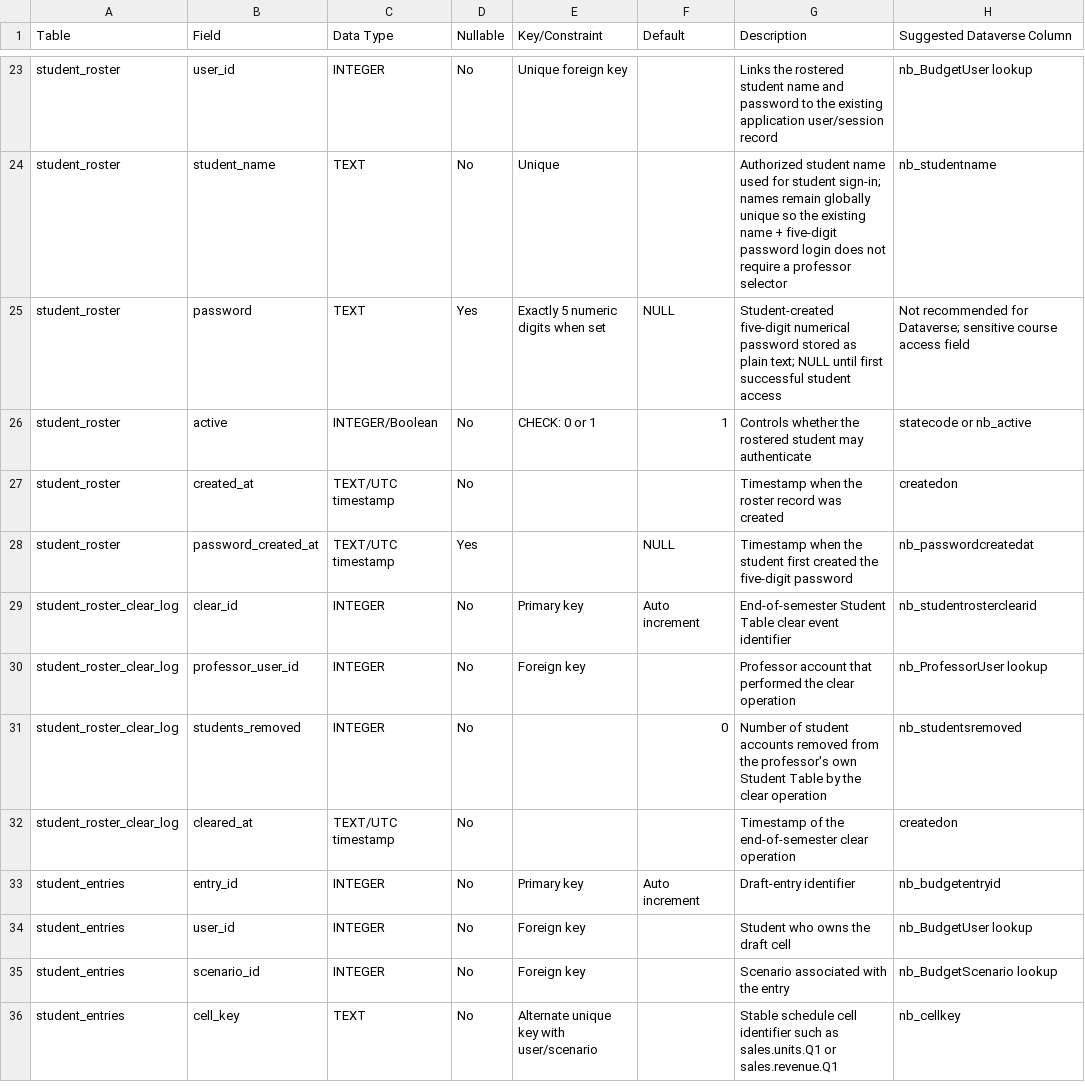
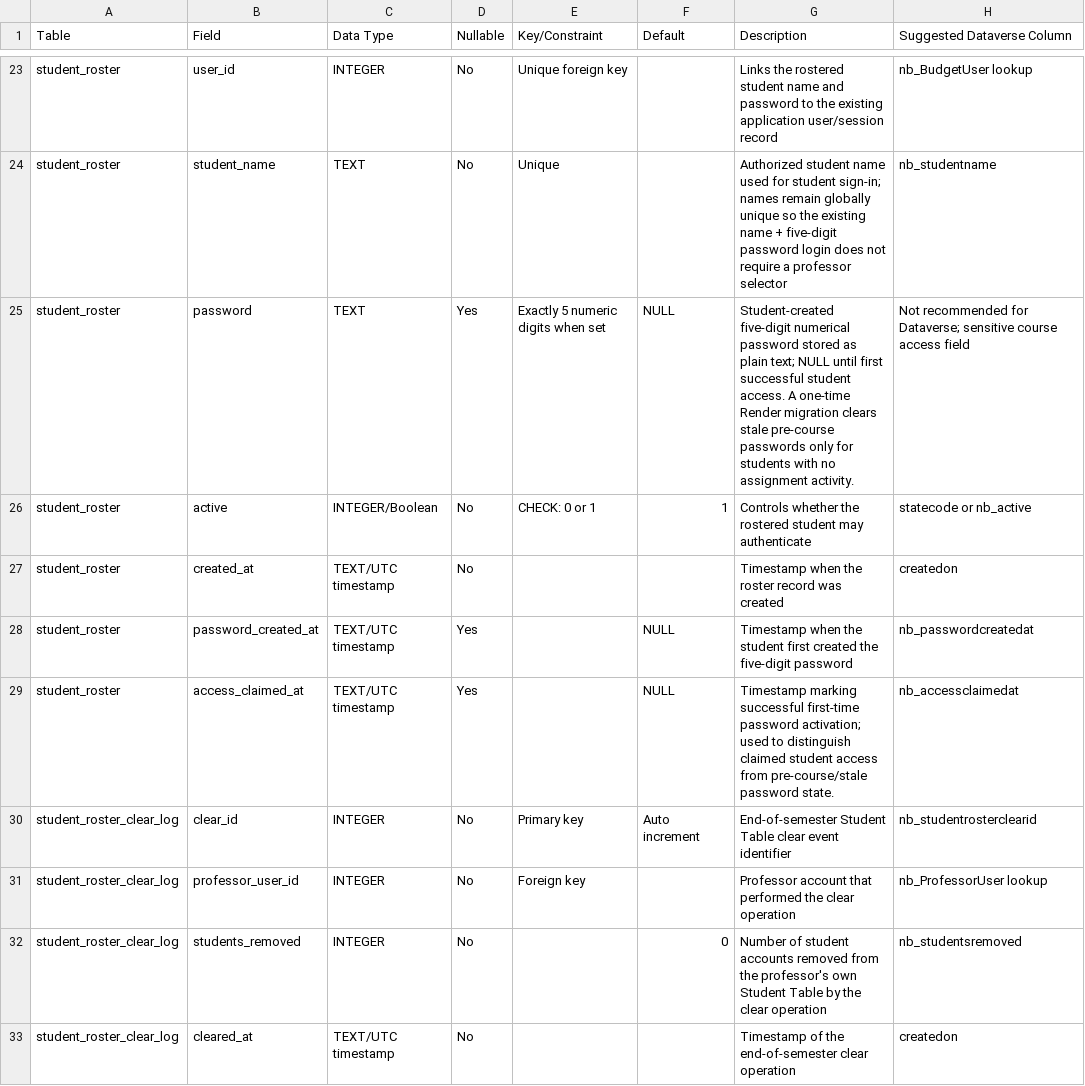
Before and after one commit to professor1283/MANAGERIAL-ACCOUNTING-APPLICATIONS, a CSV file: docs/data_dictionary.csv, drawn as a sheet; only a part is shown, gaps mark what is left out; the shorter side is filled out with more unchanged rows.

```diff
--- a/docs/data_dictionary.csv
+++ b/docs/data_dictionary.csv
@@ -24,3 +24,3 @@ student_roster,user_id,INTEGER,No,Unique foreign key,,Links the rostered student
 student_roster,student_name,TEXT,No,Unique,,Authorized student name used for student sign-in; names remain globally unique so the existing name + five-digit password login does not require a professor selector,nb_studentname
-student_roster,password,TEXT,Yes,Exactly 5 numeric digits when set,NULL,Student-created five-digit numerical password stored as plain text; NULL until first successful student access,Not recommended for Dataverse; sensitive course access field
+student_roster,password,TEXT,Yes,Exactly 5 numeric digits when set,NULL,Student-created five-digit numerical password stored as plain text; NULL until first successful student access. A one-time Render migration clears stale pre-course passwords only for students with no assignment activity.,Not recommended for Dataverse; sensitive course access field
 student_roster,active,INTEGER/Boolean,No,CHECK: 0 or 1,1,Controls whether the rostered student may authenticate,statecode or nb_active
@@ -28,2 +28,3 @@ student_roster,created_at,TEXT/UTC timestamp,No,,,Timestamp when the roster reco
 student_roster,password_created_at,TEXT/UTC timestamp,Yes,,NULL,Timestamp when the student first created the five-digit password,nb_passwordcreatedat
+student_roster,access_claimed_at,TEXT/UTC timestamp,Yes,,NULL,Timestamp marking successful first-time password activation; used to distinguish claimed student access from pre-course/stale password state.,nb_accessclaimedat
 student_roster_clear_log,clear_id,INTEGER,No,Primary key,Auto increment,End-of-semester Student Table clear event identifier,nb_studentrosterclearid
```
Also changed, not shown: 3 other files.
